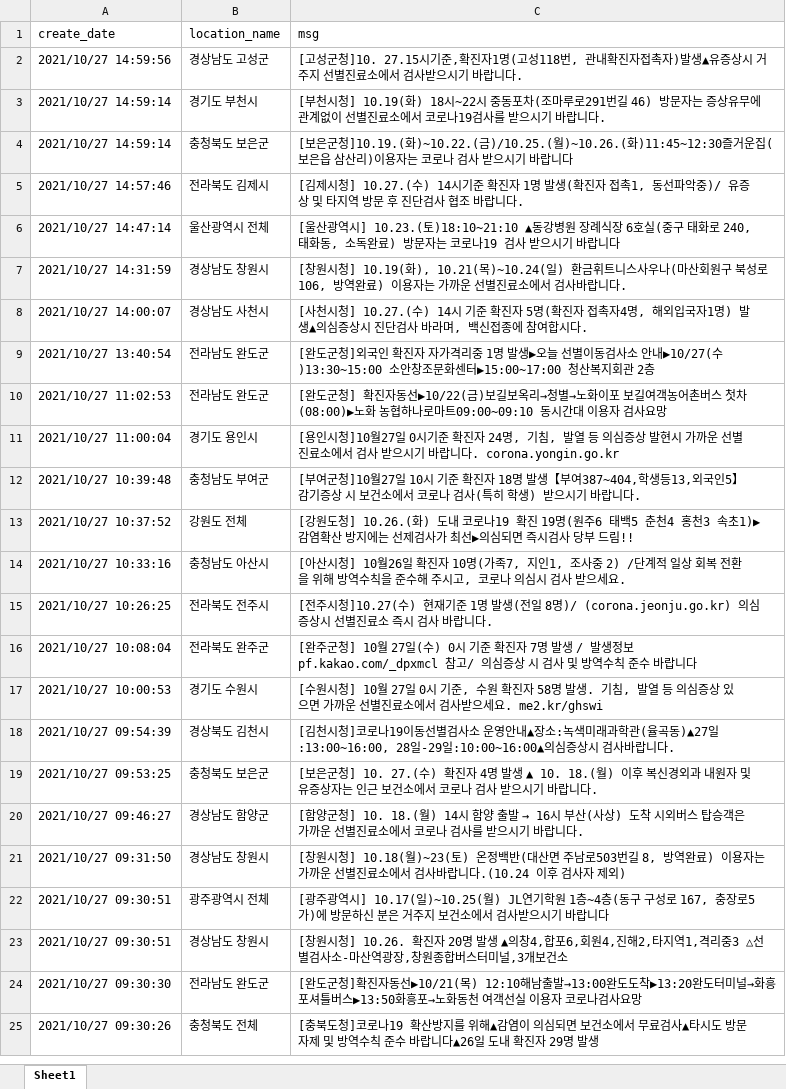
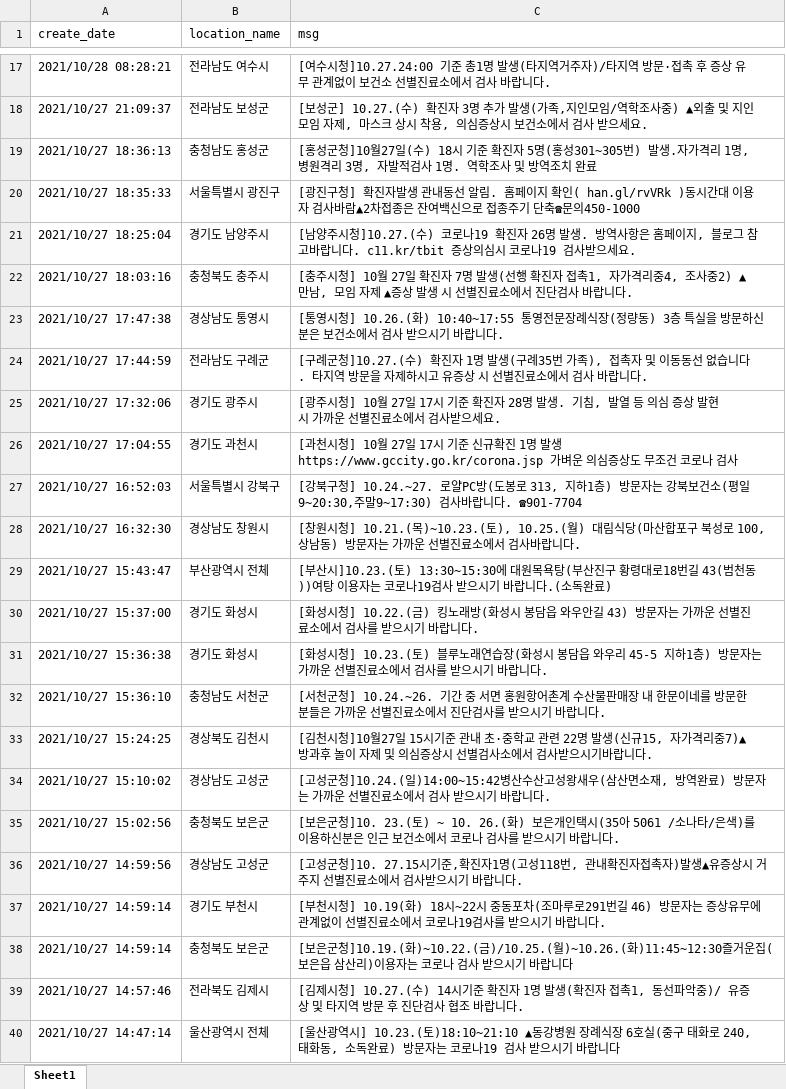
Before and after one commit to Kim-JeongUng/Corona_korea_keep-distance, an Excel workbook: covid_19_all/JenanMessage.xlsx, sheet Sheet1, drawn as a sheet; only a part is shown, gaps mark what is left out; the shorter side is filled out with more unchanged rows; values as stored, in another font and other column widths than the file's, no borders; the diff covers the shown part only; the diff names each change by its address in the sheet, - before the commit and + after, or states it on an @@ line.

```diff
--- a/covid_19_all/JenanMessage.xlsx (sheet Sheet1)
+++ b/covid_19_all/JenanMessage.xlsx (sheet Sheet1)
+row 17: 2021/10/28 08:28:21 | 전라남도 여수시 | [여수시청]10.27.24:00 기준 총1명 발생(타지역거주자)/타지역 방문·접촉 후 증상 유무 관계없이 보건소 선별진료소에서 검사 바랍니다.
+row 18: 2021/10/27 21:09:37 | 전라남도 보성군 | [보성군] 10.27.(수) 확진자 3명 추가 발생(가족,지인모임/역학조사중) ▲외출 및 지인모임 자제, 마스크 상시 착용, 의심증상시 보건소에서 검사 받으세요.
+row 19: 2021/10/27 18:36:13 | 충청남도 홍성군 | [홍성군청]10월27일(수) 18시 기준 확진자 5명(홍성301~305번) 발생.자가격리 1명, 병원격리 3명, 자발적검사 1명. 역학조사 및 방역조치 완료
+row 20: 2021/10/27 18:35:33 | 서울특별시 광진구 | [광진구청] 확진자발생 관내동선 알림. 홈페이지 확인( han.gl/rvVRk )동시간대 이용자 검사바람▲2차접종은 잔여백신으로 접종주기 단축☎문의450-1000
+row 21: 2021/10/27 18:25:04 | 경기도 남양주시 | [남양주시청]10.27.(수) 코로나19 확진자 26명 발생. 방역사항은 홈페이지, 블로그 참고바랍니다. c11.kr/tbit 증상의심시 코로나19 검사받으세요.
+row 22: 2021/10/27 18:03:16 | 충청북도 충주시 | [충주시청] 10월 27일 확진자 7명 발생(선행 확진자 접촉1, 자가격리중4, 조사중2) ▲만남, 모임 자제 ▲증상 발생 시 선별진료소에서 진단검사 바랍니다.
+row 23: 2021/10/27 17:47:38 | 경상남도 통영시 | [통영시청] 10.26.(화) 10:40~17:55 통영전문장례식장(정량동) 3층 특실을 방문하신분은 보건소에서 검사 받으시기 바랍니다.
+row 24: 2021/10/27 17:44:59 | 전라남도 구례군 | [구례군청]10.27.(수) 확진자 1명 발생(구례35번 가족), 접촉자 및 이동동선 없습니다. 타지역 방문을 자제하시고 유증상 시 선별진료소에서 검사 바랍니다.
+row 25: 2021/10/27 17:32:06 | 경기도 광주시 | [광주시청] 10월 27일 17시 기준 확진자 28명 발생. 기침, 발열 등 의심 증상 발현 시 가까운 선별진료소에서 검사받으세요.
+row 26: 2021/10/27 17:04:55 | 경기도 과천시 | [과천시청] 10월 27일 17시 기준 신규확진 1명 발생 https://www.gccity.go.kr/corona.jsp 가벼운 의심증상도 무조건 코로나 검사
+row 27: 2021/10/27 16:52:03 | 서울특별시 강북구 | [강북구청] 10.24.~27. 로얄PC방(도봉로 313, 지하1층) 방문자는 강북보건소(평일9~20:30,주말9~17:30) 검사바랍니다. ☎901-7704
+row 28: 2021/10/27 16:32:30 | 경상남도 창원시 | [창원시청] 10.21.(목)~10.23.(토), 10.25.(월) 대림식당(마산합포구 북성로 100, 상남동) 방문자는 가까운 선별진료소에서 검사바랍니다.
+row 29: 2021/10/27 15:43:47 | 부산광역시 전체 | [부산시]10.23.(토) 13:30~15:30에 대원목욕탕(부산진구 황령대로18번길 43(범천동))여탕 이용자는 코로나19검사 받으시기 바랍니다.(소독완료)
+row 30: 2021/10/27 15:37:00 | 경기도 화성시 | [화성시청] 10.22.(금) 킹노래방(화성시 봉담읍 와우안길 43) 방문자는 가까운 선별진료소에서 검사를 받으시기 바랍니다.
+row 31: 2021/10/27 15:36:38 | 경기도 화성시 | [화성시청] 10.23.(토) 블루노래연습장(화성시 봉담읍 와우리 45-5 지하1층) 방문자는 가까운 선별진료소에서 검사를 받으시기 바랍니다.
+row 32: 2021/10/27 15:36:10 | 충청남도 서천군 | [서천군청] 10.24.~26. 기간 중 서면 홍원항어촌계 수산물판매장 내 한문이네를 방문한 분들은 가까운 선별진료소에서 진단검사를 받으시기 바랍니다.
+row 33: 2021/10/27 15:24:25 | 경상북도 김천시 | [김천시청]10월27일 15시기준 관내 초·중학교 관련 22명 발생(신규15, 자가격리중7)▲방과후 놀이 자제 및 의심증상시 선별검사소에서 검사받으시기바랍니다.
+row 34: 2021/10/27 15:10:02 | 경상남도 고성군 | [고성군청]10.24.(일)14:00~15:42병산수산고성왕새우(삼산면소재, 방역완료) 방문자는 가까운 선별진료소에서 검사 받으시기 바랍니다.
+row 35: 2021/10/27 15:02:56 | 충청북도 보은군 | [보은군청]10. 23.(토) ~ 10. 26.(화) 보은개인택시(35아 5061 /소나타/은색)를 이용하신분은 인근 보건소에서 코로나 검사를 받으시기 바랍니다.
```
Also changed, not shown: 15 added rows and 38 removed rows elsewhere in this sheet, covid_19_all/CovidCount.xlsx, covid_19_all/areaLog.xlsx, 2 other files.
